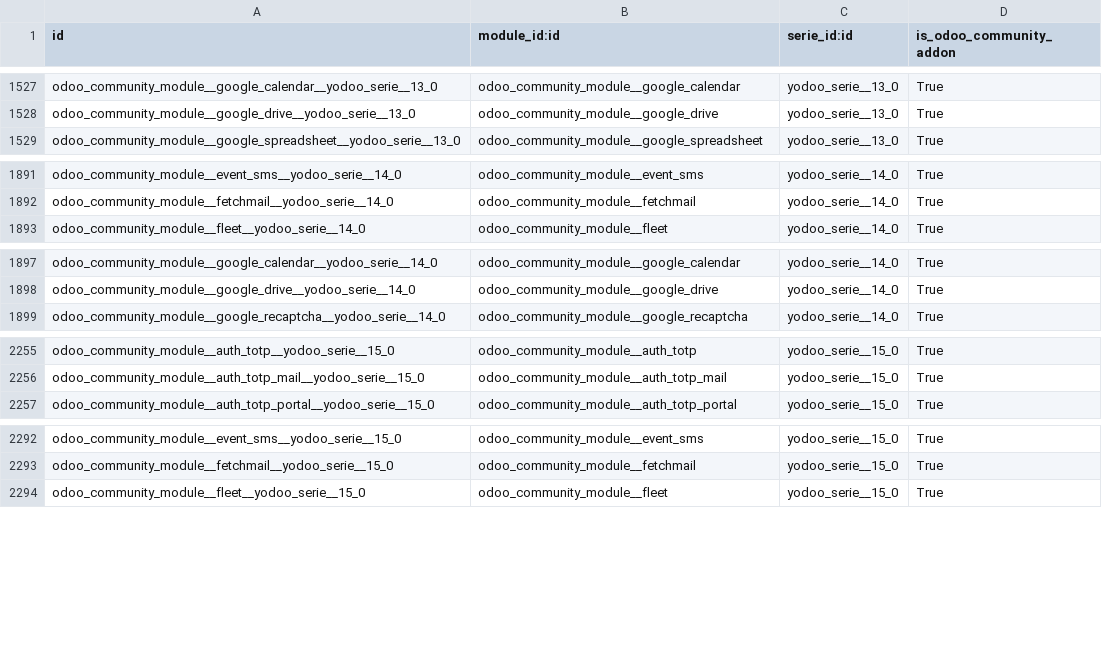
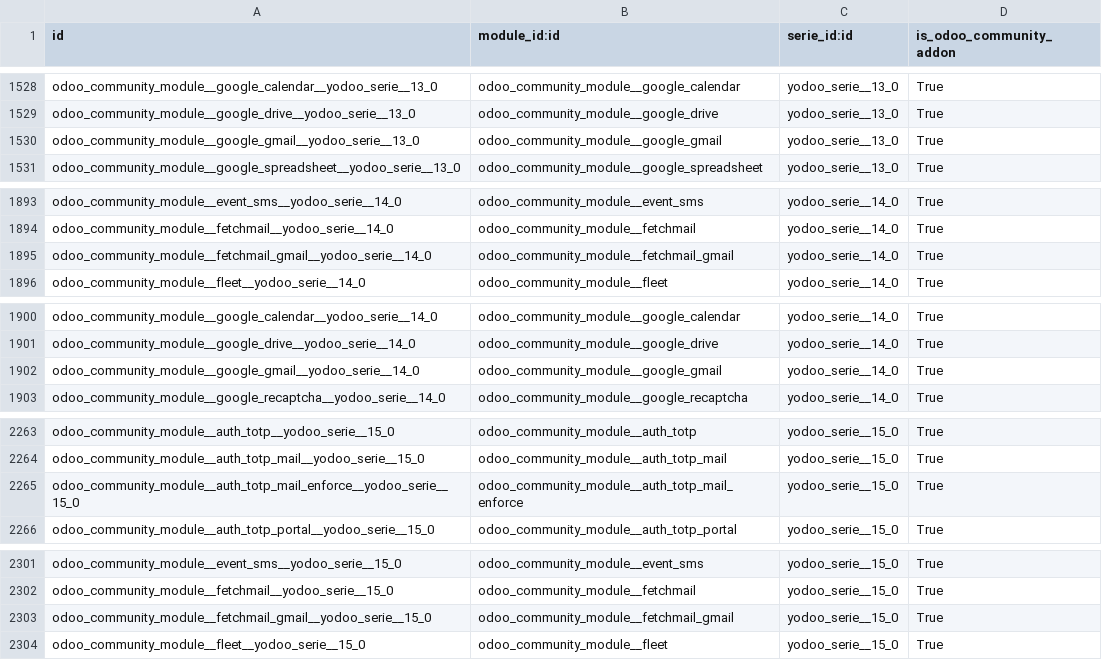
Before and after one commit to crnd-inc/yodoo-apps-database, a CSV file: data/yodoo.module.serie.csv, drawn as a sheet; only a part is shown, gaps mark what is left out; the diff covers the shown part only; the diff names each change by its address in the sheet, - before the commit and + after, or states it on an @@ line.

Commit message:
Update list of odoo community modules

```diff
--- a/data/yodoo.module.serie.csv
+++ b/data/yodoo.module.serie.csv
+row 1530: odoo_community_module__google_gmail__yodoo_serie__13_0 | odoo_community_module__google_gmail | yodoo_serie__13_0 | True
+row 1895: odoo_community_module__fetchmail_gmail__yodoo_serie__14_0 | odoo_community_module__fetchmail_gmail | yodoo_serie__14_0 | True
+row 1902: odoo_community_module__google_gmail__yodoo_serie__14_0 | odoo_community_module__google_gmail | yodoo_serie__14_0 | True
+row 2265: odoo_community_module__auth_totp_mail_enforce__yodoo_serie__15_0 | odoo_community_module__auth_totp_mail_enforce | yodoo_serie__15_0 | True
+row 2303: odoo_community_module__fetchmail_gmail__yodoo_serie__15_0 | odoo_community_module__fetchmail_gmail | yodoo_serie__15_0 | True
```
Also changed, not shown: 12 added rows and 1 removed row elsewhere in this file, data/yodoo.module.csv.
